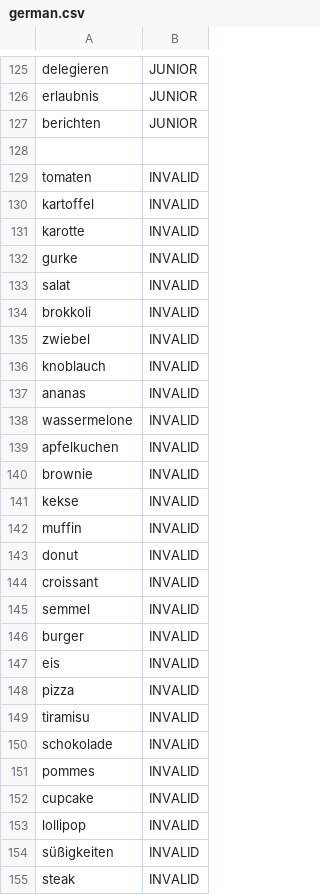
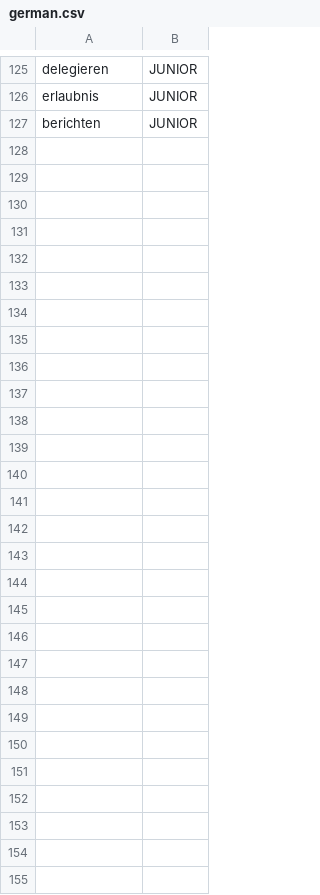
Before and after one commit to kuma-gee/office-overload, a CSV file: godot/languages/german.csv, drawn as a sheet; only a part is shown, gaps mark what is left out; the diff names each change by its address in the sheet, - before the commit and + after, or states it on an @@ line.

```diff
--- a/godot/languages/german.csv
+++ b/godot/languages/german.csv
-row 128: (empty)
-row 129: tomaten | INVALID
-row 130: kartoffel | INVALID
-row 131: karotte | INVALID
-row 132: gurke | INVALID
-row 133: salat | INVALID
-row 134: brokkoli | INVALID
-row 135: zwiebel | INVALID
-row 136: knoblauch | INVALID
-row 137: ananas | INVALID
-row 138: wassermelone | INVALID
-row 139: apfelkuchen | INVALID
-row 140: brownie | INVALID
-row 141: kekse | INVALID
-row 142: muffin | INVALID
-row 143: donut | INVALID
-row 144: croissant | INVALID
-row 145: semmel | INVALID
-row 146: burger | INVALID
-row 147: eis | INVALID
-row 148: pizza | INVALID
-row 149: tiramisu | INVALID
-row 150: schokolade | INVALID
-row 151: pommes | INVALID
-row 152: cupcake | INVALID
-row 153: lollipop | INVALID
-row 154: süßigkeiten | INVALID
-row 155: steak | INVALID
```
Also changed, not shown: godot/languages/chinese.csv, godot/languages/english.csv, 4 other files.
